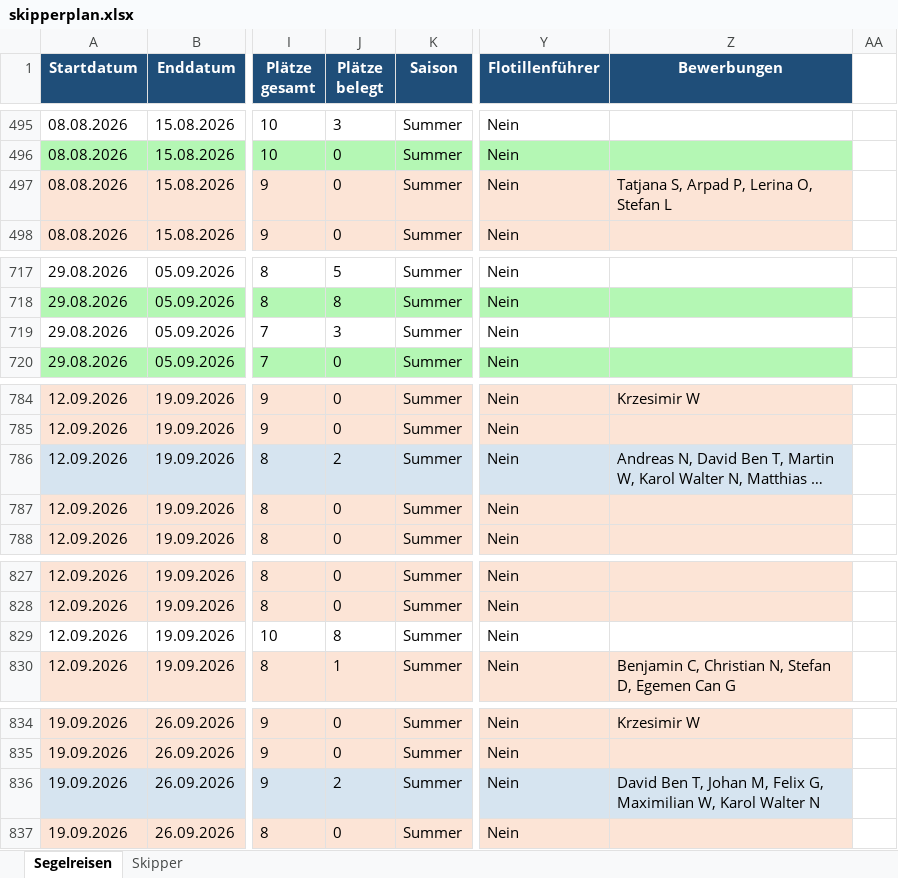
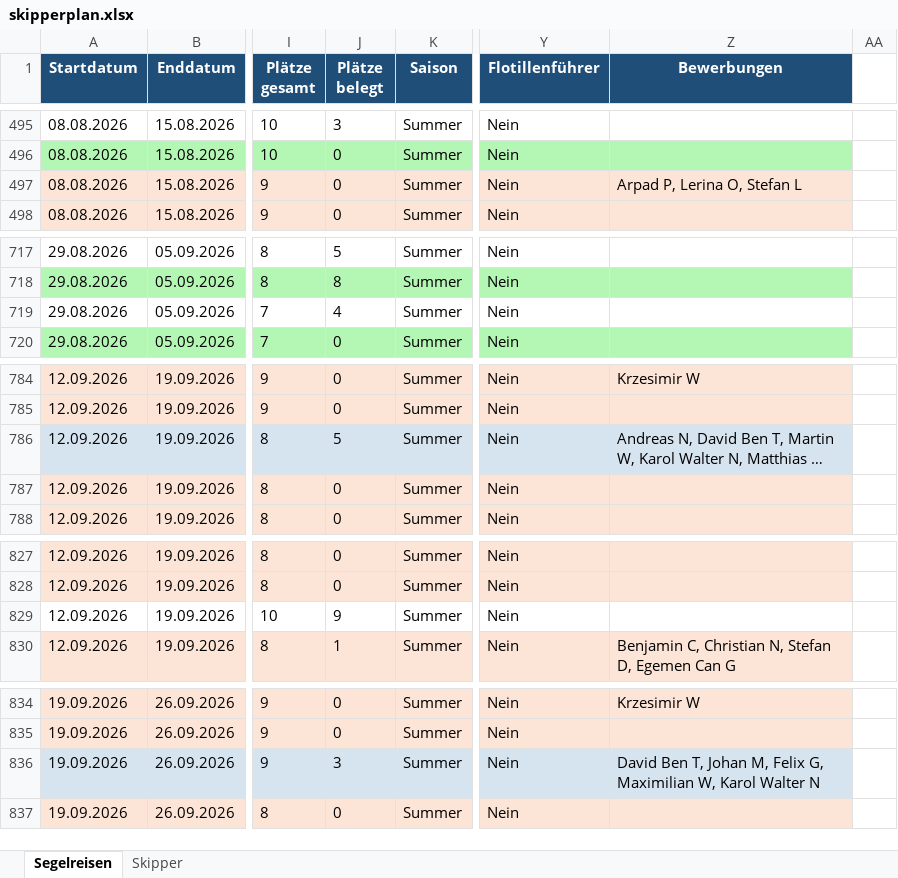
Before and after one commit to WolkeYachting/Skipperplan, an Excel workbook: skipperplan.xlsx, sheet Segelreisen, drawn as a sheet; only a part is shown, gaps mark what is left out; long unchanged cells end in …; values as stored, in another font and other column widths than the file's, no borders; the diff covers the shown part only; the diff names each change by its address in the sheet, - before the commit and + after, or states it on an @@ line.

```diff
--- a/skipperplan.xlsx (sheet Segelreisen)
+++ b/skipperplan.xlsx (sheet Segelreisen)
-Z497 (Bewerbungen): Tatjana S, Arpad P, Lerina O, Stefan L
+Z497 (Bewerbungen): Arpad P, Lerina O, Stefan L
-J719 (Plätze belegt): 3
+J719 (Plätze belegt): 4
-J786 (Plätze belegt): 2
+J786 (Plätze belegt): 5
-J829 (Plätze belegt): 8
+J829 (Plätze belegt): 9
-J836 (Plätze belegt): 2
+J836 (Plätze belegt): 3
```
Also changed, not shown: 12 edited cells elsewhere in this sheet.
